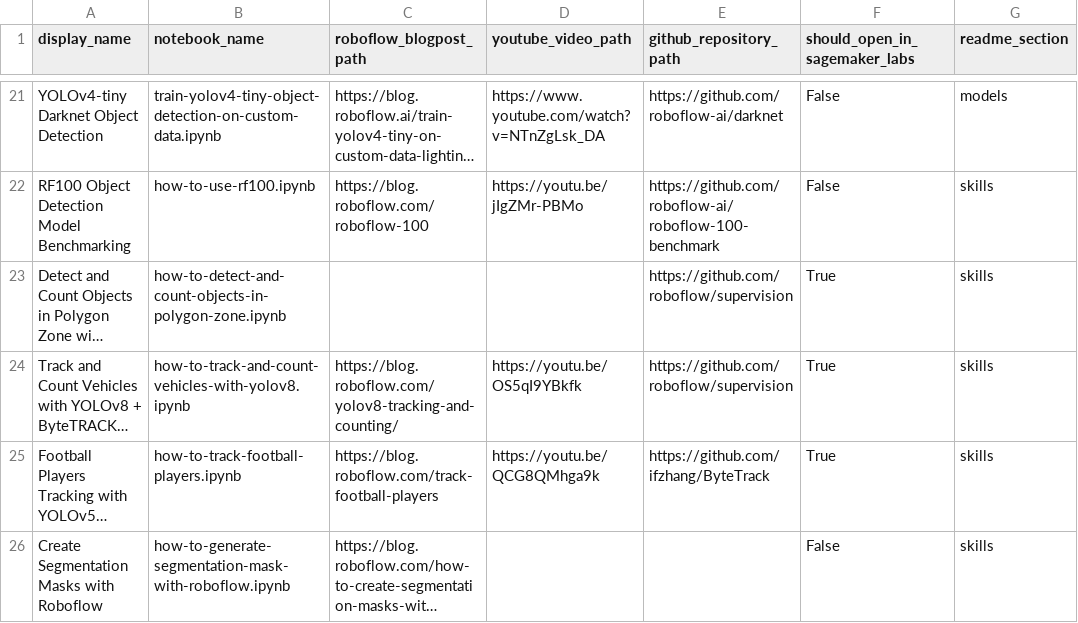
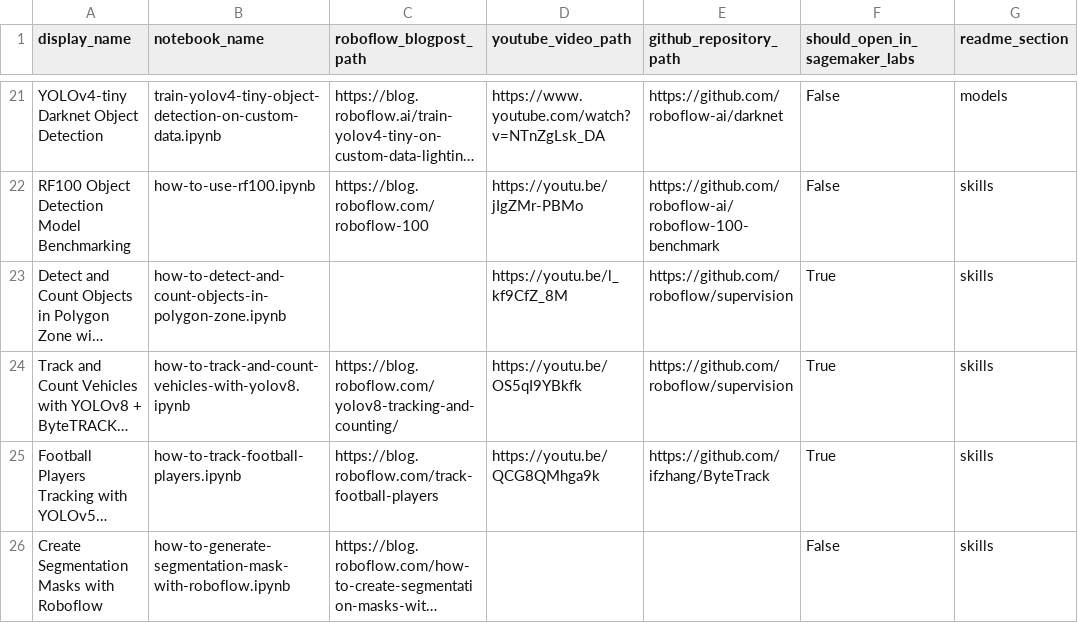
Before and after one commit to roboflow/notebooks, a CSV file: automation/notebooks-table-data.csv, drawn as a sheet; only a part is shown, gaps mark what is left out; long unchanged cells end in …; the diff names each change by its address in the sheet, - before the commit and + after, or states it on an @@ line.

Commit message:
🔗 add link to Detect and Count Objects in Polygon Zone with YOLOv5 / YOLOv8 / Detectron2 + Supervision YouTube video to README.md

```diff
--- a/automation/notebooks-table-data.csv
+++ b/automation/notebooks-table-data.csv
-D23 (youtube_video_path): (empty)
+D23 (youtube_video_path): https://youtu.be/l_kf9CfZ_8M
```
Also changed, not shown: 1 other file.
